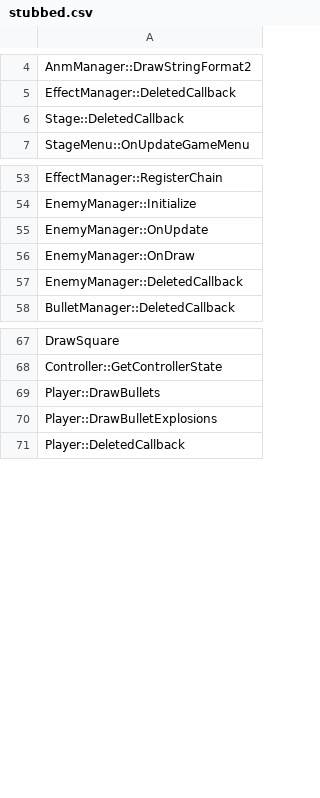
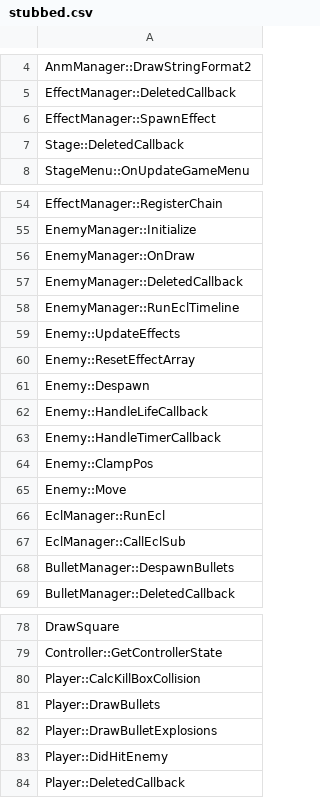
Before and after one commit to izy1sky/th06, a CSV file: config/stubbed.csv, drawn as a sheet; only a part is shown, gaps mark what is left out.

Commit message:
Implement EnemyManager::OnUpdate

```diff
--- a/config/stubbed.csv
+++ b/config/stubbed.csv
@@ -5,2 +5,3 @@ AnmManager::DrawStringFormat2
 EffectManager::DeletedCallback
+EffectManager::SpawnEffect
 Stage::DeletedCallback
@@ -54,5 +55,15 @@ EffectManager::RegisterChain
 EnemyManager::Initialize
-EnemyManager::OnUpdate
 EnemyManager::OnDraw
 EnemyManager::DeletedCallback
+EnemyManager::RunEclTimeline
+Enemy::UpdateEffects
+Enemy::ResetEffectArray
+Enemy::Despawn
+Enemy::HandleLifeCallback
+Enemy::HandleTimerCallback
+Enemy::ClampPos
+Enemy::Move
+EclManager::RunEcl
+EclManager::CallEclSub
+BulletManager::DespawnBullets
 BulletManager::DeletedCallback
@@ -68,4 +79,6 @@ DrawSquare
 Controller::GetControllerState
+Player::CalcKillBoxCollision
 Player::DrawBullets
 Player::DrawBulletExplosions
+Player::DidHitEnemy
 Player::DeletedCallback
```
Also changed, not shown: config/globals.csv, config/implemented.csv, 10 other files.
